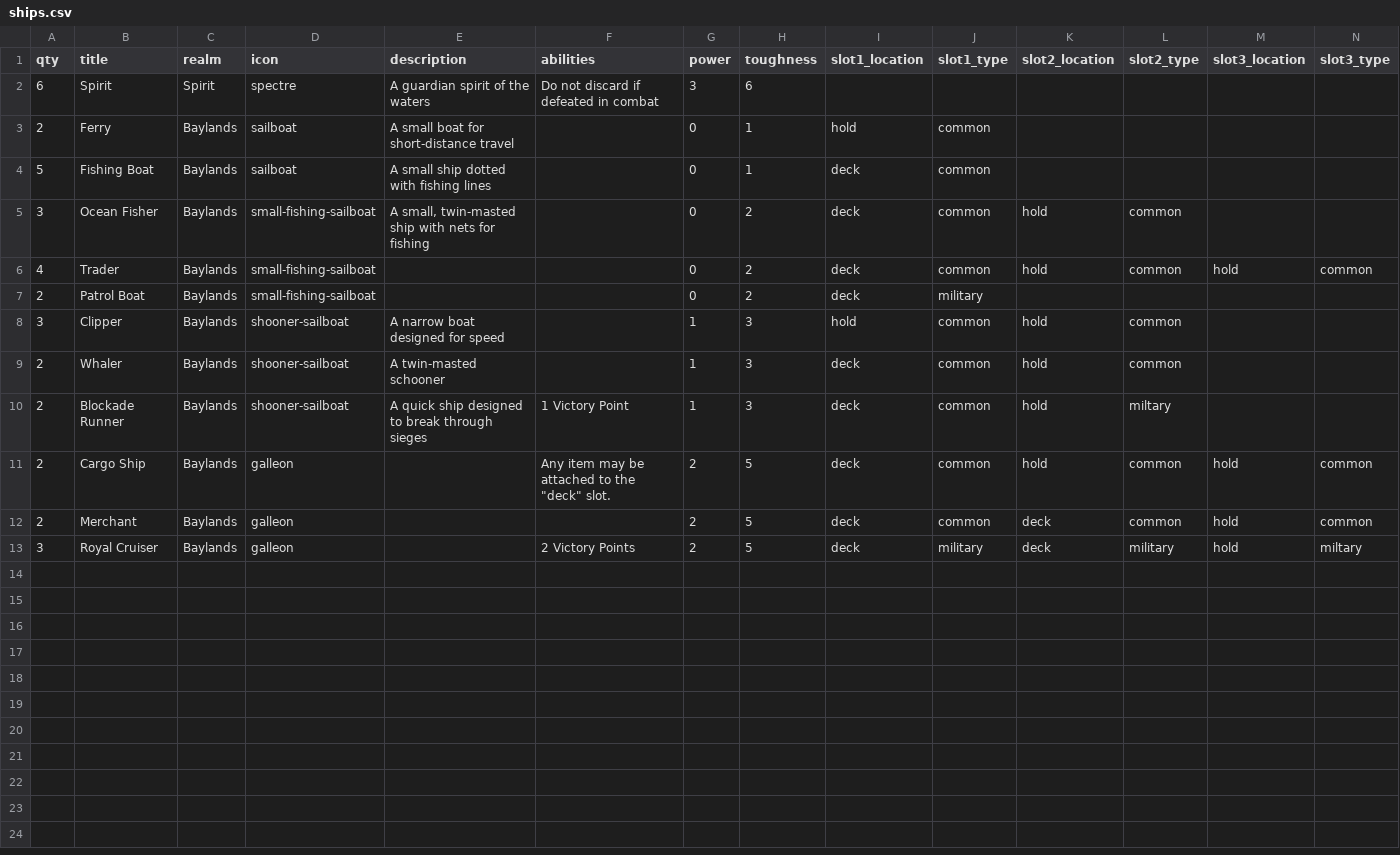
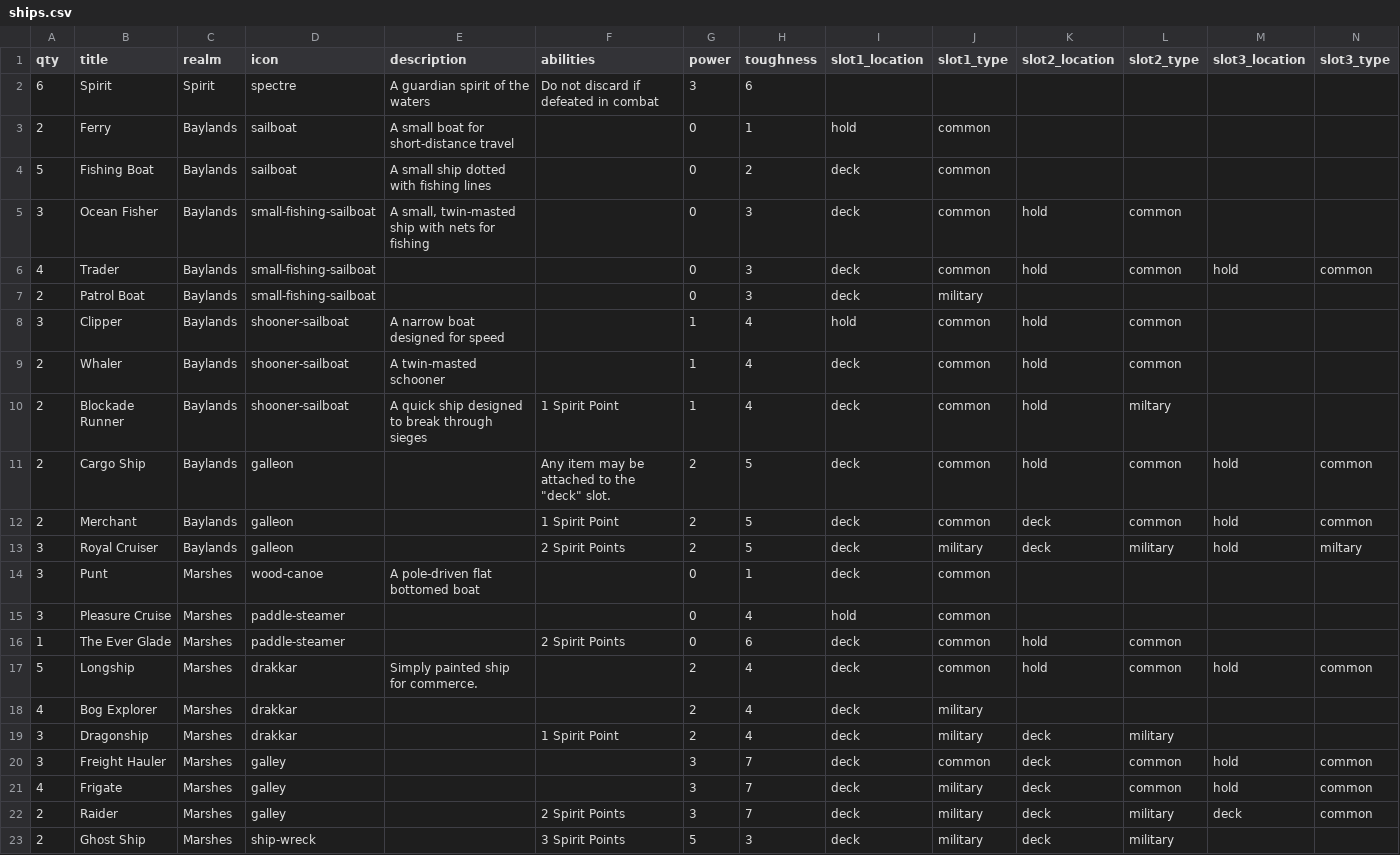
Before and after one commit to beekley/plunder, a CSV file: cardData/ships.csv, drawn as a sheet; only a part is shown; rows hold the shown columns only; the diff names each change by its address in the sheet, - before the commit and + after, or states it on an @@ line.

Commit message:
New ships

```diff
--- a/cardData/ships.csv
+++ b/cardData/ships.csv
-H4 (toughness): 1
+H4 (toughness): 2
-H5:H7 (toughness): 2
+H5:H7 (toughness): 3
-H8:H10 (toughness): 3
+H8:H10 (toughness): 4
-F10 (abilities): 1 Victory Point
+F10 (abilities): 1 Spirit Point
-F12 (abilities): (empty)
+F12 (abilities): 1 Spirit Point
-F13 (abilities): 2 Victory Points
+F13 (abilities): 2 Spirit Points
+row 14: 3 | Punt | Marshes | wood-canoe | A pole-driven flat bottomed boat |  | 0 | 1 | deck | common
+row 15: 3 | Pleasure Cruise | Marshes | paddle-steamer |  |  | 0 | 4 | hold | common
+row 16: 1 | The Ever Glade | Marshes | paddle-steamer |  | 2 Spirit Points | 0 | 6 | deck | common | hold | common
+row 17: 5 | Longship | Marshes | drakkar | Simply painted ship for commerce. |  | 2 | 4 | deck | common | hold | common | hold | common
+row 18: 4 | Bog Explorer | Marshes | drakkar |  |  | 2 | 4 | deck | military
+row 19: 3 | Dragonship | Marshes | drakkar |  | 1 Spirit Point | 2 | 4 | deck | military | deck | military
+row 20: 3 | Freight Hauler | Marshes | galley |  |  | 3 | 7 | deck | common | deck | common | hold | common
+row 21: 4 | Frigate | Marshes | galley |  |  | 3 | 7 | deck | military | deck | common | hold | common
+row 22: 2 | Raider | Marshes | galley |  | 2 Spirit Points | 3 | 7 | deck | military | deck | military | deck | common
+row 23: 2 | Ghost Ship | Marshes | ship-wreck |  | 3 Spirit Points | 5 | 3 | deck | military | deck | military
```
Also changed, not shown: cardData/items.csv, 2 other files.
